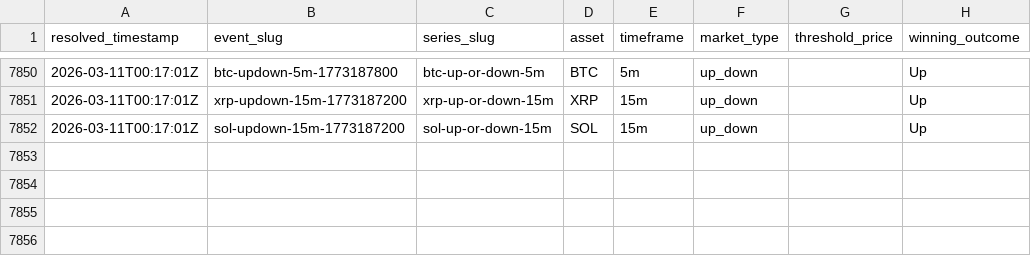
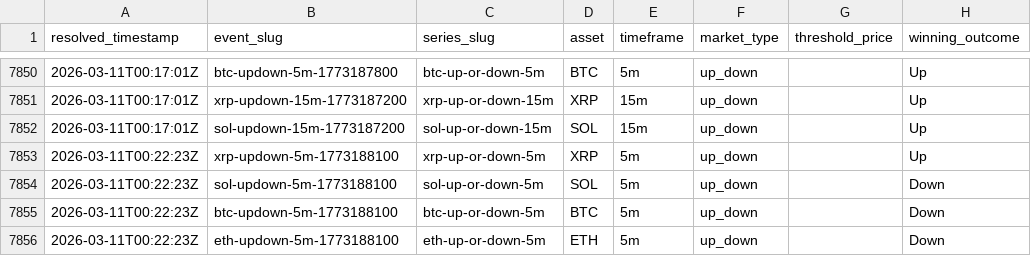
Before and after one commit to kuchak/PM-Trader, a CSV file: data/crypto_resolutions.csv, drawn as a sheet; only a part is shown, gaps mark what is left out.

```diff
--- a/data/crypto_resolutions.csv
+++ b/data/crypto_resolutions.csv
@@ -7852 +7852,5 @@ resolved_timestamp,event_slug,series_slug,asset,timeframe,market_type,threshold_
 2026-03-11T00:17:01Z,sol-updown-15m-1773187200,sol-up-or-down-15m,SOL,15m,up_down,,Up
+2026-03-11T00:22:23Z,xrp-updown-5m-1773188100,xrp-up-or-down-5m,XRP,5m,up_down,,Up
+2026-03-11T00:22:23Z,sol-updown-5m-1773188100,sol-up-or-down-5m,SOL,5m,up_down,,Down
+2026-03-11T00:22:23Z,btc-updown-5m-1773188100,btc-up-or-down-5m,BTC,5m,up_down,,Down
+2026-03-11T00:22:23Z,eth-updown-5m-1773188100,eth-up-or-down-5m,ETH,5m,up_down,,Down
```
Also changed, not shown: 1 other file.
